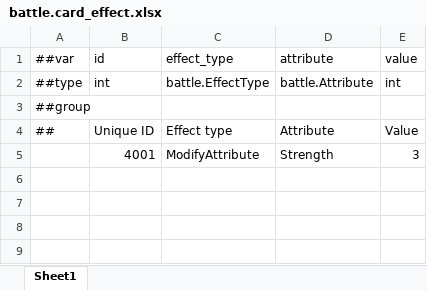
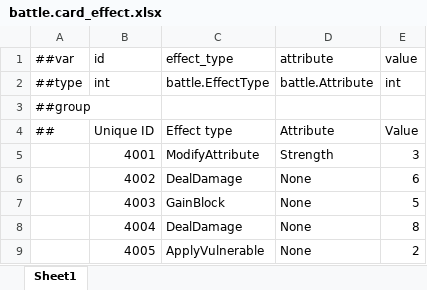
Before and after one commit to Counull/TinySpire, an Excel workbook: DataTables/Datas/battle.card_effect.xlsx, sheet Sheet1, drawn as a sheet; values as stored, in another font and other column widths than the file's, no borders; the diff names each change by its address in the sheet, - before the commit and + after, or states it on an @@ line.

```diff
--- a/DataTables/Datas/battle.card_effect.xlsx (sheet Sheet1)
+++ b/DataTables/Datas/battle.card_effect.xlsx (sheet Sheet1)
+row 6:  | 4002 | DealDamage | None | 6
+row 7:  | 4003 | GainBlock | None | 5
+row 8:  | 4004 | DealDamage | None | 8
+row 9:  | 4005 | ApplyVulnerable | None | 2
```
Also changed, not shown: DataTables/Datas/__enums__.xlsx, DataTables/Datas/battle.card.xlsx, 13 other files.
